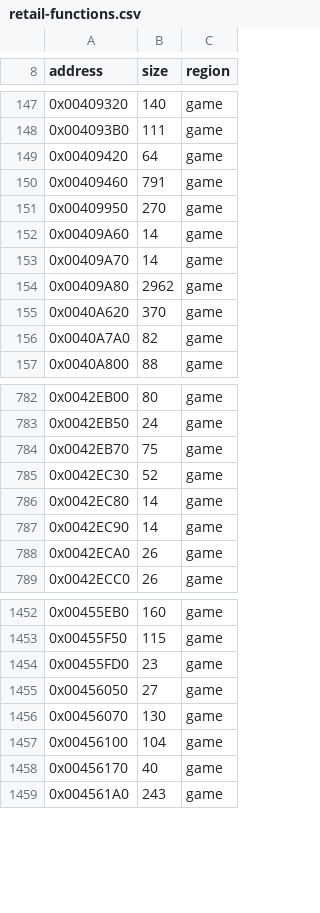
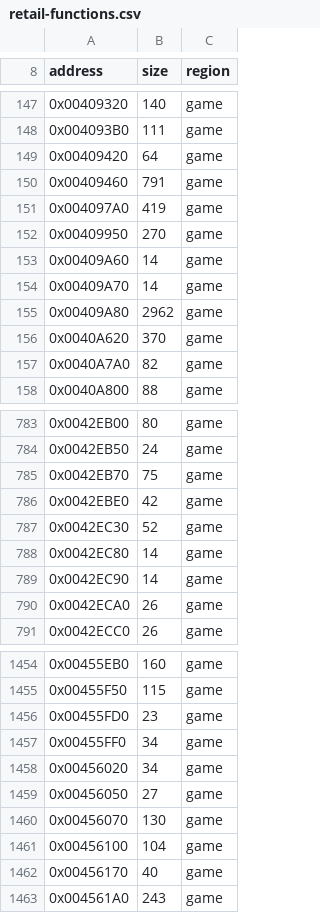
Before and after one commit to xndbogdan/OpenV2K, a CSV file: docs/progress/retail-functions.csv, drawn as a sheet; only a part is shown, gaps mark what is left out; the diff names each change by its address in the sheet, - before the commit and + after, or states it on an @@ line.

Commit message:
progress: census the four cited functions auto-analysis missed
0x004097A0 (MindBall draw, address taken at .text:00409A1E), 0x0042EBE0 (called by 0x00455FF0), 0x00455FF0 and 0x00456020 (menu callbacks, pointers in .rdata tables at 0x004C4CC4/0x004C4CE0) are real retail functions absent from retail-functions.csv. Verified against V2000.EXE bytes with capstone: prologues, bodies and RET ends (sizes 419/42/34/34), each fitting a census gap with padding to the next start. Unresolved citations drop 16 to 0; game functions 1771 to 1775, code-referenced 1721 to 1725.

```diff
--- a/docs/progress/retail-functions.csv
+++ b/docs/progress/retail-functions.csv
+row 151: 0x004097A0 | 419 | game
+row 786: 0x0042EBE0 | 42 | game
+row 1457: 0x00455FF0 | 34 | game
+row 1458: 0x00456020 | 34 | game
```
Also changed, not shown: 3 other files.
